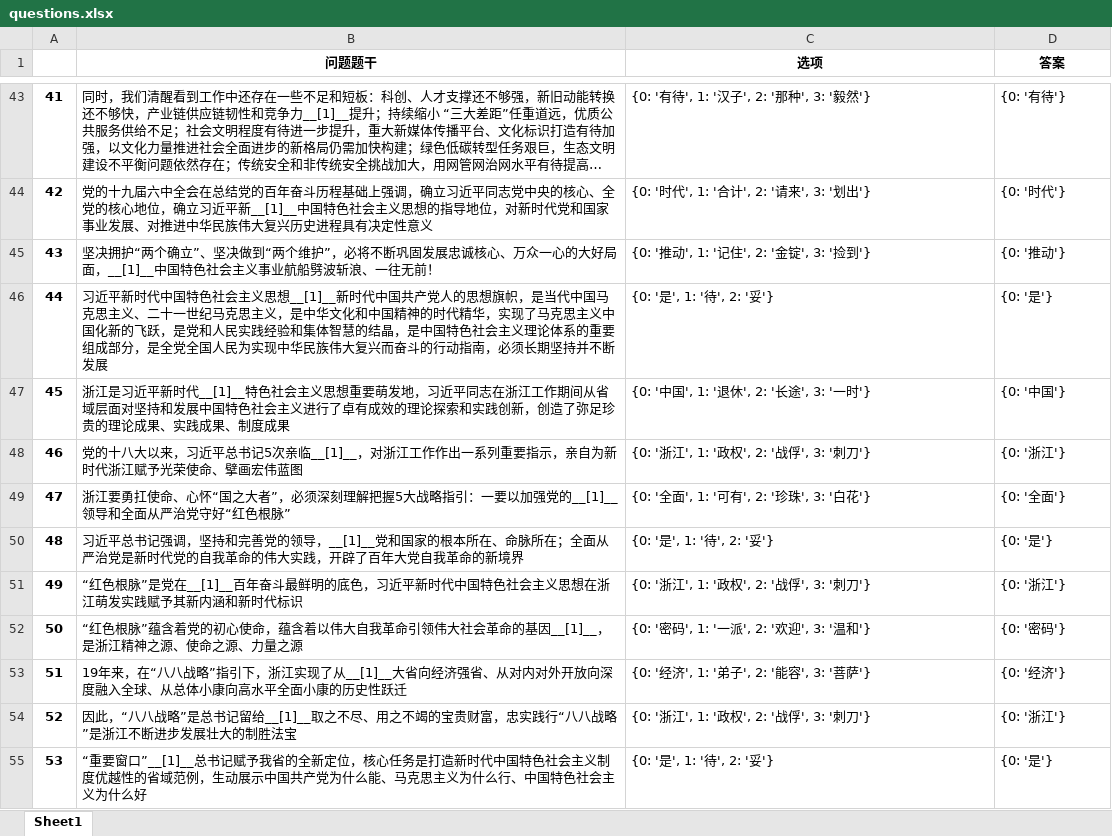
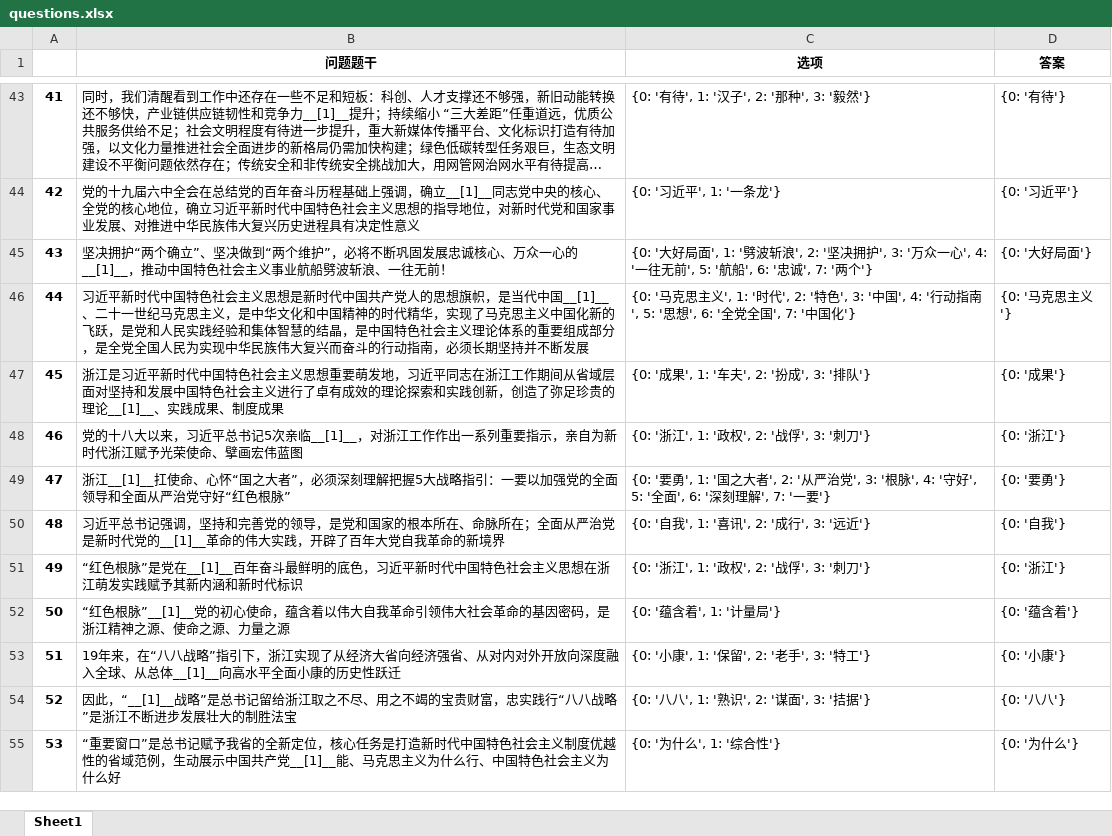
Before and after one commit to leesurelye/MultiChoiceGeneration, an Excel workbook: result/questions.xlsx, sheet Sheet1, drawn as a sheet; only a part is shown, gaps mark what is left out; long unchanged cells end in …; values as stored, in another font and other column widths than the file's, no borders; the diff covers the shown part only; the diff names each change by its address in the sheet, - before the commit and + after, or states it on an @@ line.

```diff
--- a/result/questions.xlsx (sheet Sheet1)
+++ b/result/questions.xlsx (sheet Sheet1)
-B44 (问题题干): …调，确立习近平同志党中央的核心、全党的核心地位，确立习近平新__[1]__中国特色…
+B44 (问题题干): …调，确立__[1]__同志党中央的核心、全党的核心地位，确立习近平新时代中国特色…
-C44 (选项): {0: '时代', 1: '合计', 2: '请来', 3: '划出'}
+C44 (选项): {0: '习近平', 1: '一条龙'}
-D44 (答案): {0: '时代'}
+D44 (答案): {0: '习近平'}
-B45 (问题题干): …众一心的大好局面，__[1]__中国特色…
+B45 (问题题干): …众一心的__[1]__，推动中国特色…
-C45 (选项): {0: '推动', 1: '记住', 2: '金锭', 3: '捡到'}
+C45 (选项): {0: '大好局面', 1: '劈波斩浪', 2: '坚决拥护', 3: '万众一心', 4: '一往无前', 5: '航船', 6: '忠诚', 7: '两个'}
-D45 (答案): {0: '推动'}
+D45 (答案): {0: '大好局面'}
-B46 (问题题干): …主义思想__[1]__新时代中国共产党人的思想旗帜，是当代中国马克思主义、二十一…
+B46 (问题题干): …主义思想是新时代中国共产党人的思想旗帜，是当代中国__[1]__、二十一…
-C46 (选项): {0: '是', 1: '待', 2: '妥'}
+C46 (选项): {0: '马克思主义', 1: '时代', 2: '特色', 3: '中国', 4: '行动指南', 5: '思想', 6: '全党全国', 7: '中国化'}
-D46 (答案): {0: '是'}
+D46 (答案): {0: '马克思主义'}
-B47 (问题题干): …平新时代__[1]__特色社会主义思想重要萌发地，习近平同志在浙江工作期间从省域层面对坚持和发展中国特色社会主义进行了卓有成效的理论探索和实践创新，创造了弥足珍贵的理论成果、实践成…
+B47 (问题题干): …平新时代中国特色社会主义思想重要萌发地，习近平同志在浙江工作期间从省域层面对坚持和发展中国特色社会主义进行了卓有成效的理论探索和实践创新，创造了弥足珍贵的理论__[1]__、实践成…
-C47 (选项): {0: '中国', 1: '退休', 2: '长途', 3: '一时'}
+C47 (选项): {0: '成果', 1: '车夫', 2: '扮成', 3: '排队'}
-D47 (答案): {0: '中国'}
+D47 (答案): {0: '成果'}
-B49 (问题题干): 浙江要勇扛使命、心怀“国之大者”，必须深刻理解把握5大战略指引：一要以加强党的__[1]__领导和全…
+B49 (问题题干): 浙江__[1]__扛使命、心怀“国之大者”，必须深刻理解把握5大战略指引：一要以加强党的全面领导和全…
-C49 (选项): {0: '全面', 1: '可有', 2: '珍珠', 3: '白花'}
+C49 (选项): {0: '要勇', 1: '国之大者', 2: '从严治党', 3: '根脉', 4: '守好', 5: '全面', 6: '深刻理解', 7: '一要'}
-D49 (答案): {0: '全面'}
+D49 (答案): {0: '要勇'}
-B50 (问题题干): …的领导，__[1]__党和国家的根本所在、命脉所在；全面从严治党是新时代党的自我革命的伟…
+B50 (问题题干): …的领导，是党和国家的根本所在、命脉所在；全面从严治党是新时代党的__[1]__革命的伟…
-C50 (选项): {0: '是', 1: '待', 2: '妥'}
+C50 (选项): {0: '自我', 1: '喜讯', 2: '成行', 3: '远近'}
-D50 (答案): {0: '是'}
+D50 (答案): {0: '自我'}
-B52 (问题题干): …红色根脉”蕴含着党的初心使命，蕴含着以伟大自我革命引领伟大社会革命的基因__[1]__，是浙江…
+B52 (问题题干): …红色根脉”__[1]__党的初心使命，蕴含着以伟大自我革命引领伟大社会革命的基因密码，是浙江…
-C52 (选项): {0: '密码', 1: '一派', 2: '欢迎', 3: '温和'}
+C52 (选项): {0: '蕴含着', 1: '计量局'}
-D52 (答案): {0: '密码'}
+D52 (答案): {0: '蕴含着'}
-B53 (问题题干): …实现了从__[1]__大省向经济强省、从对内对外开放向深度融入全球、从总体小康向高水平…
+B53 (问题题干): …实现了从经济大省向经济强省、从对内对外开放向深度融入全球、从总体__[1]__向高水平…
-C53 (选项): {0: '经济', 1: '弟子', 2: '能容', 3: '菩萨'}
+C53 (选项): {0: '小康', 1: '保留', 2: '老手', 3: '特工'}
-D53 (答案): {0: '经济'}
+D53 (答案): {0: '小康'}
-B54 (问题题干): 因此，“八八战略”是总书记留给__[1]__取之不尽…
+B54 (问题题干): 因此，“__[1]__战略”是总书记留给浙江取之不尽…
-C54 (选项): {0: '浙江', 1: '政权', 2: '战俘', 3: '刺刀'}
+C54 (选项): {0: '八八', 1: '熟识', 2: '谋面', 3: '拮据'}
-D54 (答案): {0: '浙江'}
+D54 (答案): {0: '八八'}
-B55 (问题题干): …重要窗口”__[1]__总书记赋予我省的全新定位，核心任务是打造新时代中国特色社会主义制度优越性的省域范例，生动展示中国共产党为什么能、马克…
+B55 (问题题干): …重要窗口”是总书记赋予我省的全新定位，核心任务是打造新时代中国特色社会主义制度优越性的省域范例，生动展示中国共产党__[1]__能、马克…
-C55 (选项): {0: '是', 1: '待', 2: '妥'}
+C55 (选项): {0: '为什么', 1: '综合性'}
-D55 (答案): {0: '是'}
+D55 (答案): {0: '为什么'}
```
Also changed, not shown: 294 edited cells elsewhere in this sheet, 2 other files.
